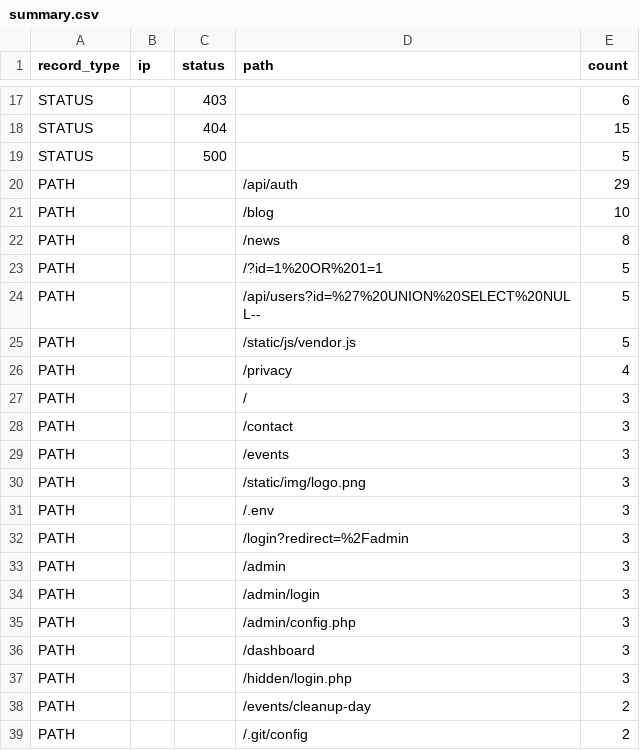
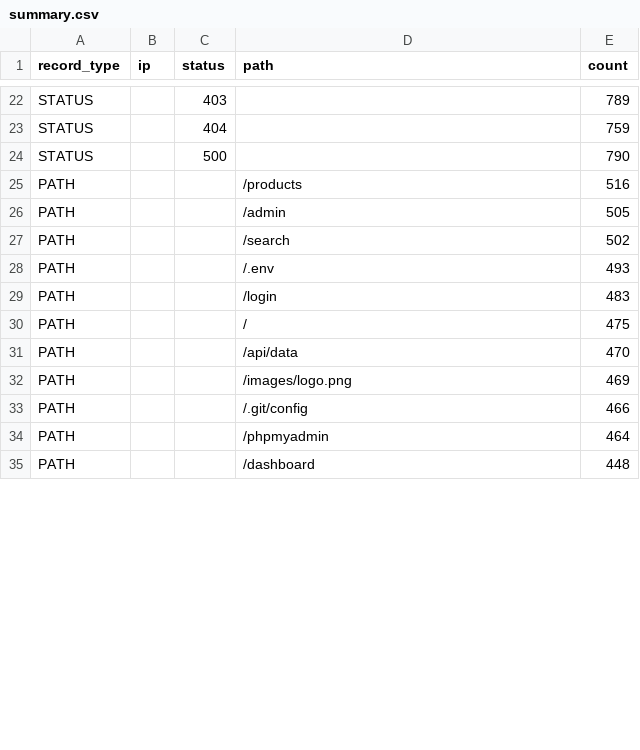
Before and after one commit to ayman-boucheneb/audit-ready-log-evidence-collector, a CSV file: outputs/summary.csv, drawn as a sheet; only a part is shown, gaps mark what is left out; removed rows and columns are numbered as before the commit, all else as after; the diff covers the shown part only; the diff names each change by its address in the sheet, - before the commit and + after, or states it on an @@ line.

```diff
--- a/outputs/summary.csv
+++ b/outputs/summary.csv
-E22 (count): 6
+E22 (count): 789
-E23 (count): 15
+E23 (count): 759
-E24 (count): 5
+E24 (count): 790
-D25 (path): /api/auth
+D25 (path): /products
-E25 (count): 29
+E25 (count): 516
-D26 (path): /blog
+D26 (path): /admin
-E26 (count): 10
+E26 (count): 505
-D27 (path): /news
+D27 (path): /search
-E27 (count): 8
+E27 (count): 502
-row 23: PATH |  |  | /?id=1%20OR%201=1 | 5
-row 24: PATH |  |  | /api/users?id=%27%20UNION%20SELECT%20NULL-- | 5
-D28 (path): /static/js/vendor.js
+D28 (path): /.env
-E28 (count): 5
+E28 (count): 493
-D29 (path): /privacy
+D29 (path): /login
-E29 (count): 4
+E29 (count): 483
-E30 (count): 3
+E30 (count): 475
-D31 (path): /contact
+D31 (path): /api/data
-E31 (count): 3
+E31 (count): 470
-row 29: PATH |  |  | /events | 3
-D32 (path): /static/img/logo.png
+D32 (path): /images/logo.png
-E32 (count): 3
+E32 (count): 469
-row 31: PATH |  |  | /.env | 3
-row 32: PATH |  |  | /login?redirect=%2Fadmin | 3
-row 33: PATH |  |  | /admin | 3
-D33 (path): /admin/login
+D33 (path): /.git/config
-E33 (count): 3
+E33 (count): 466
-D34 (path): /admin/config.php
+D34 (path): /phpmyadmin
-E34 (count): 3
+E34 (count): 464
-E35 (count): 3
+E35 (count): 448
-row 37: PATH |  |  | /hidden/login.php | 3
-row 38: PATH |  |  | /events/cleanup-day | 2
-row 39: PATH |  |  | /.git/config | 2
```
Also changed, not shown: 6 added rows, 17 removed rows and 29 edited cells elsewhere in this file.
